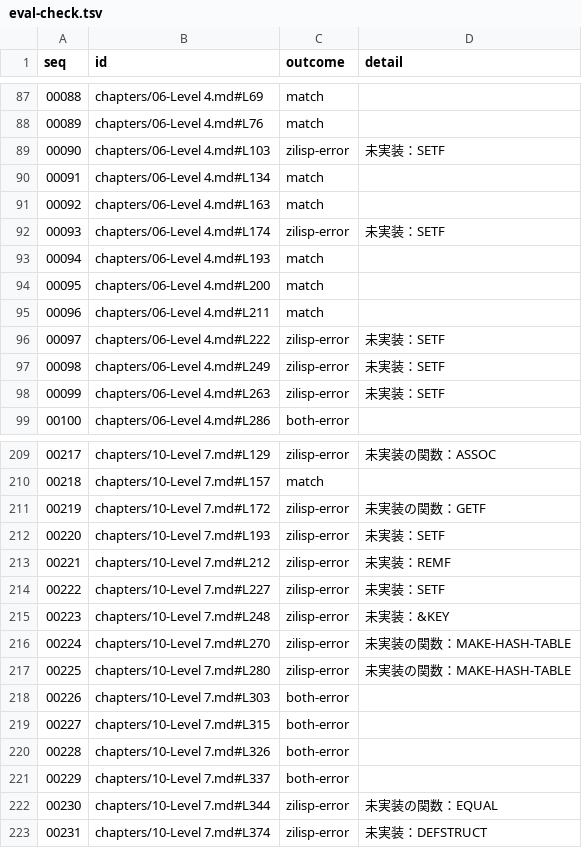
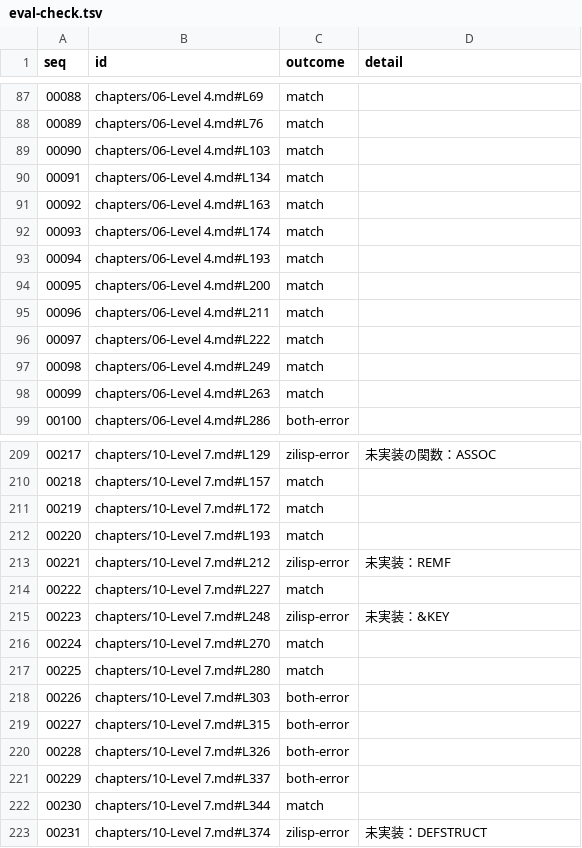
Before and after one commit to fukuyori/zilisp, a TSV file: compatibility/eval-check.tsv, drawn as a sheet; only a part is shown, gaps mark what is left out; the diff covers the shown part only.

```diff
--- a/compatibility/eval-check.tsv
+++ b/compatibility/eval-check.tsv
@@ -88,6 +88,6 @@ seq	id	outcome	detail
 00089	chapters/06-Level 4.md#L76	match	
-00090	chapters/06-Level 4.md#L103	zilisp-error	未実装：SETF
+00090	chapters/06-Level 4.md#L103	match	
 00091	chapters/06-Level 4.md#L134	match	
 00092	chapters/06-Level 4.md#L163	match	
-00093	chapters/06-Level 4.md#L174	zilisp-error	未実装：SETF
+00093	chapters/06-Level 4.md#L174	match	
 00094	chapters/06-Level 4.md#L193	match	
@@ -95,5 +95,5 @@ seq	id	outcome	detail
 00096	chapters/06-Level 4.md#L211	match	
-00097	chapters/06-Level 4.md#L222	zilisp-error	未実装：SETF
-00098	chapters/06-Level 4.md#L249	zilisp-error	未実装：SETF
-00099	chapters/06-Level 4.md#L263	zilisp-error	未実装：SETF
+00097	chapters/06-Level 4.md#L222	match	
+00098	chapters/06-Level 4.md#L249	match	
+00099	chapters/06-Level 4.md#L263	match	
 00100	chapters/06-Level 4.md#L286	both-error	
@@ -210,9 +210,9 @@ seq	id	outcome	detail
 00218	chapters/10-Level 7.md#L157	match	
-00219	chapters/10-Level 7.md#L172	zilisp-error	未実装の関数：GETF
-00220	chapters/10-Level 7.md#L193	zilisp-error	未実装：SETF
+00219	chapters/10-Level 7.md#L172	match	
+00220	chapters/10-Level 7.md#L193	match	
 00221	chapters/10-Level 7.md#L212	zilisp-error	未実装：REMF
-00222	chapters/10-Level 7.md#L227	zilisp-error	未実装：SETF
+00222	chapters/10-Level 7.md#L227	match	
 00223	chapters/10-Level 7.md#L248	zilisp-error	未実装：&KEY
-00224	chapters/10-Level 7.md#L270	zilisp-error	未実装の関数：MAKE-HASH-TABLE
-00225	chapters/10-Level 7.md#L280	zilisp-error	未実装の関数：MAKE-HASH-TABLE
+00224	chapters/10-Level 7.md#L270	match	
+00225	chapters/10-Level 7.md#L280	match	
 00226	chapters/10-Level 7.md#L303	both-error	
@@ -221,3 +221,3 @@ seq	id	outcome	detail
 00229	chapters/10-Level 7.md#L337	both-error	
-00230	chapters/10-Level 7.md#L344	zilisp-error	未実装の関数：EQUAL
+00230	chapters/10-Level 7.md#L344	match	
 00231	chapters/10-Level 7.md#L374	zilisp-error	未実装：DEFSTRUCT
```
Also changed, not shown: 84 edited cells elsewhere in this file, 33 other files.
